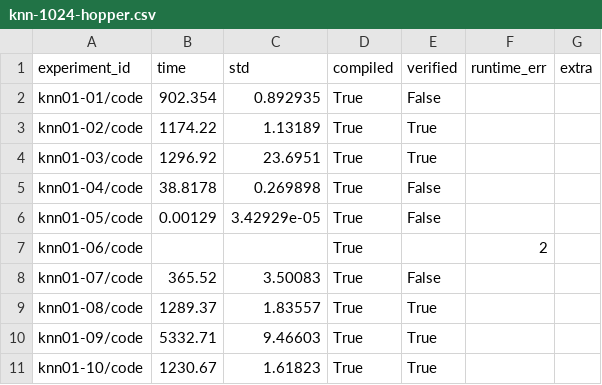
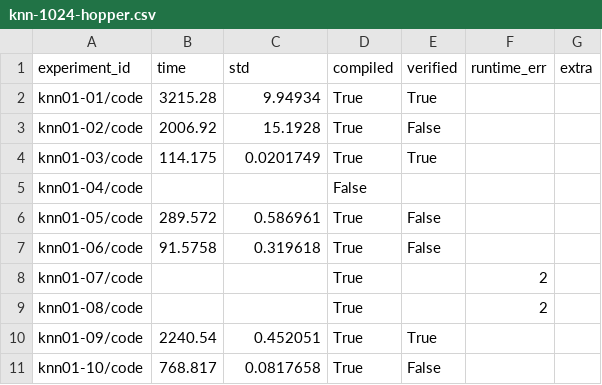
Before and after one commit to matyas-brabec/2025-europar-llm, a CSV file: measured-times/knn-1024-hopper.csv, drawn as a sheet; only a part is shown; the diff covers the shown part only.

```diff
--- a/measured-times/knn-1024-hopper.csv
+++ b/measured-times/knn-1024-hopper.csv
@@ -1,11 +1,11 @@
 experiment_id;time;std;compiled;verified;runtime_err;extra
-knn01-01/code;902.354;0.892935;True;False;;
-knn01-02/code;1174.22;1.13189;True;True;;
-knn01-03/code;1296.92;23.6951;True;True;;
-knn01-04/code;38.8178;0.269898;True;False;;
-knn01-05/code;0.00129;3.42929e-05;True;False;;
-knn01-06/code;;;True;;2;
-knn01-07/code;365.52;3.50083;True;False;;
-knn01-08/code;1289.37;1.83557;True;True;;
-knn01-09/code;5332.71;9.46603;True;True;;
-knn01-10/code;1230.67;1.61823;True;True;;
+knn01-01/code;3215.28;9.94934;True;True;;
+knn01-02/code;2006.92;15.1928;True;False;;
+knn01-03/code;114.175;0.0201749;True;True;;
+knn01-04/code;;;False;;;
+knn01-05/code;289.572;0.586961;True;False;;
+knn01-06/code;91.5758;0.319618;True;False;;
+knn01-07/code;;;True;;2;
+knn01-08/code;;;True;;2;
+knn01-09/code;2240.54;0.452051;True;True;;
+knn01-10/code;768.817;0.0817658;True;False;;
```
Also changed, not shown: 166 edited cells elsewhere in this file, measured-times/knn-1024-ampere.csv, measured-times/knn-1024-volta.csv, 21 other files.
